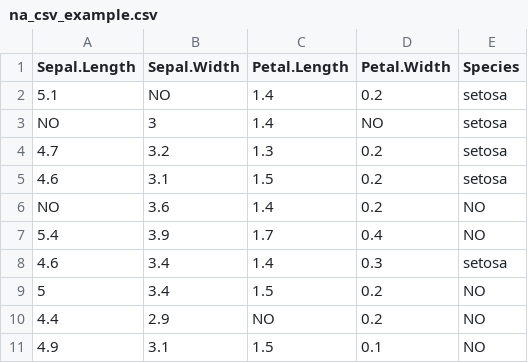
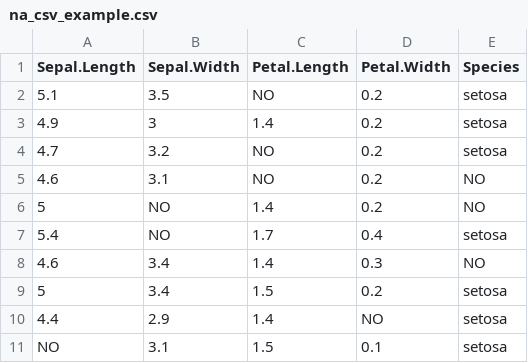
Before and after one commit to arca-dpss/course-R, a CSV file: extra/data/na_csv_example.csv, drawn as a sheet.

```diff
--- a/extra/data/na_csv_example.csv
+++ b/extra/data/na_csv_example.csv
@@ -1,11 +1,11 @@
 "Sepal.Length","Sepal.Width","Petal.Length","Petal.Width","Species"
-5.1,NO,1.4,0.2,"setosa"
-NO,3,1.4,NO,"setosa"
-4.7,3.2,1.3,0.2,"setosa"
-4.6,3.1,1.5,0.2,"setosa"
-NO,3.6,1.4,0.2,NO
-5.4,3.9,1.7,0.4,NO
-4.6,3.4,1.4,0.3,"setosa"
-5,3.4,1.5,0.2,NO
-4.4,2.9,NO,0.2,NO
-4.9,3.1,1.5,0.1,NO
+5.1,3.5,NO,0.2,"setosa"
+4.9,3,1.4,0.2,"setosa"
+4.7,3.2,NO,0.2,"setosa"
+4.6,3.1,NO,0.2,NO
+5,NO,1.4,0.2,NO
+5.4,NO,1.7,0.4,"setosa"
+4.6,3.4,1.4,0.3,NO
+5,3.4,1.5,0.2,"setosa"
+4.4,2.9,1.4,NO,"setosa"
+NO,3.1,1.5,0.1,"setosa"
```
Also changed, not shown: 10 other files.
